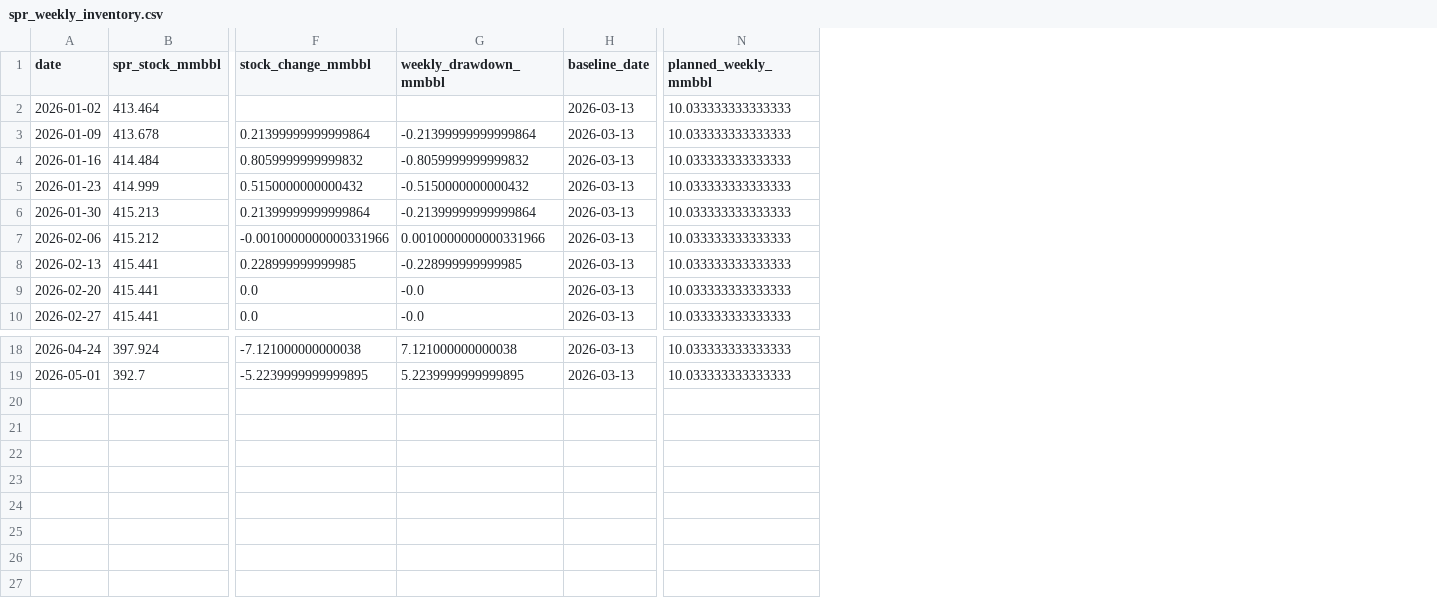
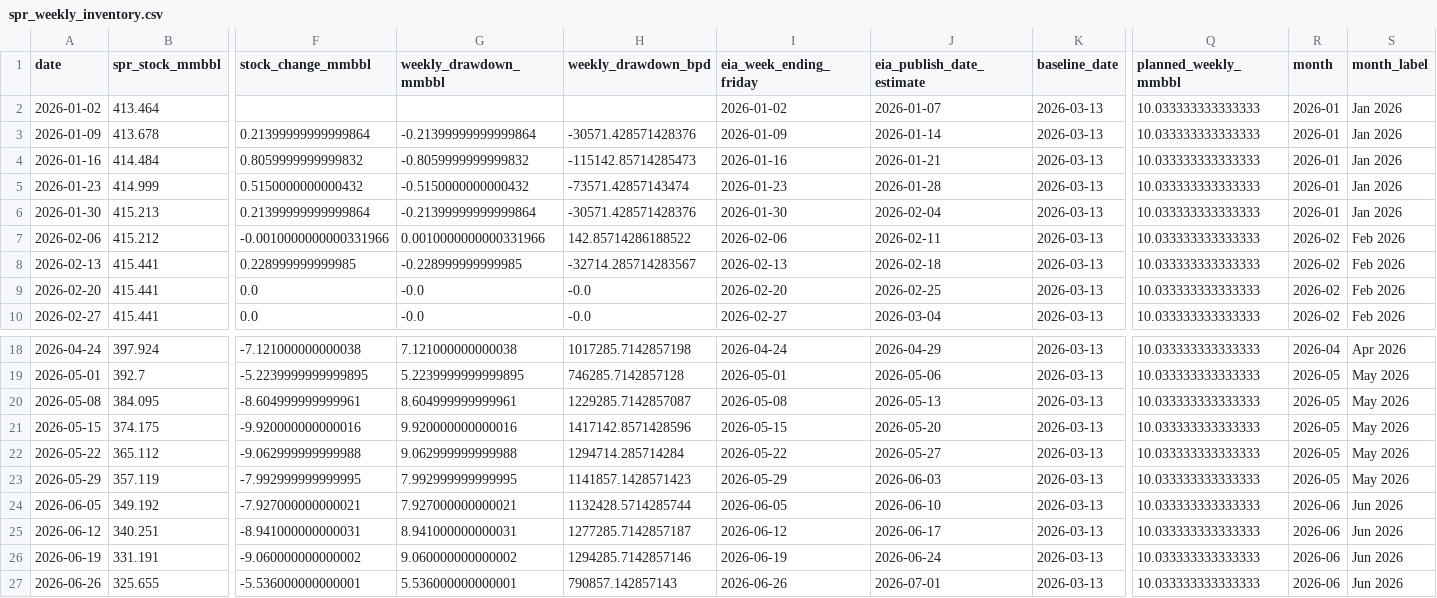
Before and after one commit to ela113arm-arch/macro-data-tracker, a CSV file: data/spr_weekly_inventory.csv, drawn as a sheet; only a part is shown, gaps mark what is left out; rows hold the shown columns only; the diff names each change by its address in the sheet, - before the commit and + after, or states it on an @@ line.

```diff
--- a/data/spr_weekly_inventory.csv
+++ b/data/spr_weekly_inventory.csv
+column H (weekly_drawdown_bpd), rows 3-10: -30571.428571428376 | -115142.85714285473 | -73571.42857143474 | -30571.428571428376 | 142.85714286188522 | -32714.285714283567 | -0.0 | -0.0; rows 18-19: 1017285.7142857198 | 746285.7142857128
+column I (eia_week_ending_friday), rows 2-10: 2026-01-02 | 2026-01-09 | 2026-01-16 | 2026-01-23 | 2026-01-30 | 2026-02-06 | 2026-02-13 | 2026-02-20 | 2026-02-27; rows 18-19: 2026-04-24 | 2026-05-01
+column J (eia_publish_date_estimate), rows 2-10: 2026-01-07 | 2026-01-14 | 2026-01-21 | 2026-01-28 | 2026-02-04 | 2026-02-11 | 2026-02-18 | 2026-02-25 | 2026-03-04; rows 18-19: 2026-04-29 | 2026-05-06
+column R (month), rows 2-10: 2026-01 | 2026-01 | 2026-01 | 2026-01 | 2026-01 | 2026-02 | 2026-02 | 2026-02 | 2026-02; rows 18-19: 2026-04 | 2026-05
+column S (month_label), rows 2-10: Jan 2026 | Jan 2026 | Jan 2026 | Jan 2026 | Jan 2026 | Feb 2026 | Feb 2026 | Feb 2026 | Feb 2026; rows 18-19: Apr 2026 | May 2026
+row 20: 2026-05-08 | 384.095 | -8.604999999999961 | 8.604999999999961 | 1229285.7142857087 | 2026-05-08 | 2026-05-13 | 2026-03-13 | 10.033333333333333 | 2026-05 | May 2026
+row 21: 2026-05-15 | 374.175 | -9.920000000000016 | 9.920000000000016 | 1417142.8571428596 | 2026-05-15 | 2026-05-20 | 2026-03-13 | 10.033333333333333 | 2026-05 | May 2026
+row 22: 2026-05-22 | 365.112 | -9.062999999999988 | 9.062999999999988 | 1294714.285714284 | 2026-05-22 | 2026-05-27 | 2026-03-13 | 10.033333333333333 | 2026-05 | May 2026
+row 23: 2026-05-29 | 357.119 | -7.992999999999995 | 7.992999999999995 | 1141857.1428571423 | 2026-05-29 | 2026-06-03 | 2026-03-13 | 10.033333333333333 | 2026-05 | May 2026
+row 24: 2026-06-05 | 349.192 | -7.927000000000021 | 7.927000000000021 | 1132428.5714285744 | 2026-06-05 | 2026-06-10 | 2026-03-13 | 10.033333333333333 | 2026-06 | Jun 2026
+row 25: 2026-06-12 | 340.251 | -8.941000000000031 | 8.941000000000031 | 1277285.7142857187 | 2026-06-12 | 2026-06-17 | 2026-03-13 | 10.033333333333333 | 2026-06 | Jun 2026
+row 26: 2026-06-19 | 331.191 | -9.060000000000002 | 9.060000000000002 | 1294285.7142857146 | 2026-06-19 | 2026-06-24 | 2026-03-13 | 10.033333333333333 | 2026-06 | Jun 2026
+row 27: 2026-06-26 | 325.655 | -5.536000000000001 | 5.536000000000001 | 790857.142857143 | 2026-06-26 | 2026-07-01 | 2026-03-13 | 10.033333333333333 | 2026-06 | Jun 2026
```
Also changed, not shown: data/spr_release_buyers.csv, data/spr_release_summary.csv, 20 other files.
